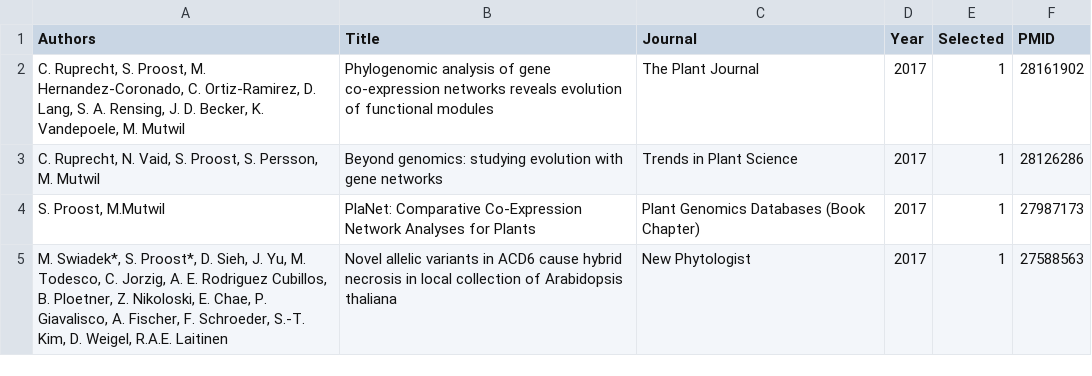
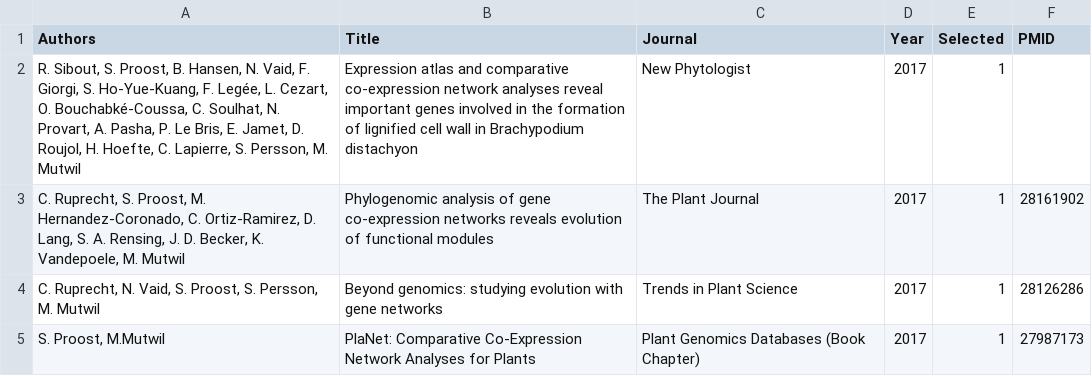
Before and after one commit to sepro/resume-pre2020, a CSV file: _data/publications.csv, drawn as a sheet; only a part is shown; the shorter side is filled out with more unchanged rows.

Commit message:
added publication + updated citations

```diff
--- a/_data/publications.csv
+++ b/_data/publications.csv
@@ -1,2 +1,3 @@
 Authors,Title,Journal,Year,Selected,PMID
+"R. Sibout, S. Proost, B. Hansen, N. Vaid, F. Giorgi, S. Ho-Yue-Kuang, F. Legée, L. Cezart, O. Bouchabké-Coussa, C. Soulhat, N. Provart, A. Pasha, P. Le Bris, E. Jamet, D. Roujol, H. Hoefte, C. Lapierre, S. Persson, M. Mutwil",Expression atlas and comparative co-expression network analyses reveal important genes involved in the formation of lignified cell wall in Brachypodium distachyon, New Phytologist,2017,1,
 "C. Ruprecht, S. Proost, M. Hernandez-Coronado, C. Ortiz-Ramirez, D. Lang, S. A. Rensing, J. D. Becker, K. Vandepoele, M. Mutwil",Phylogenomic analysis of gene co-expression networks reveals evolution of functional modules,The Plant Journal,2017,1,28161902
```
Also changed, not shown: 1 other file.
